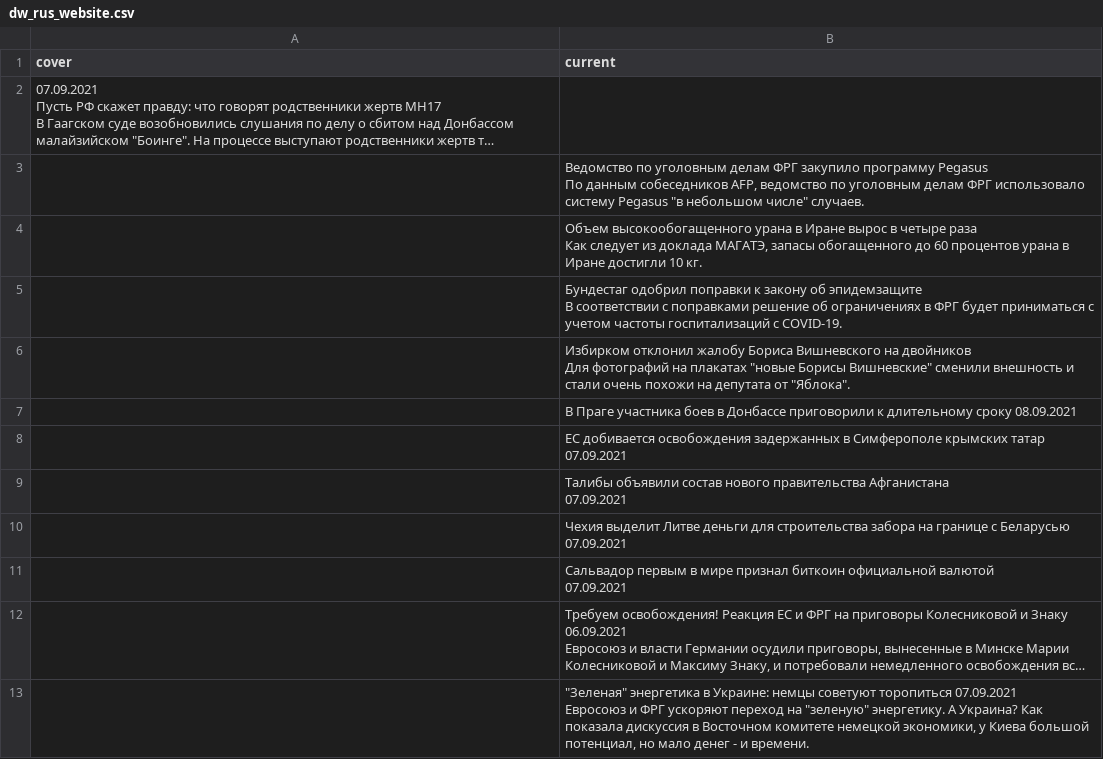
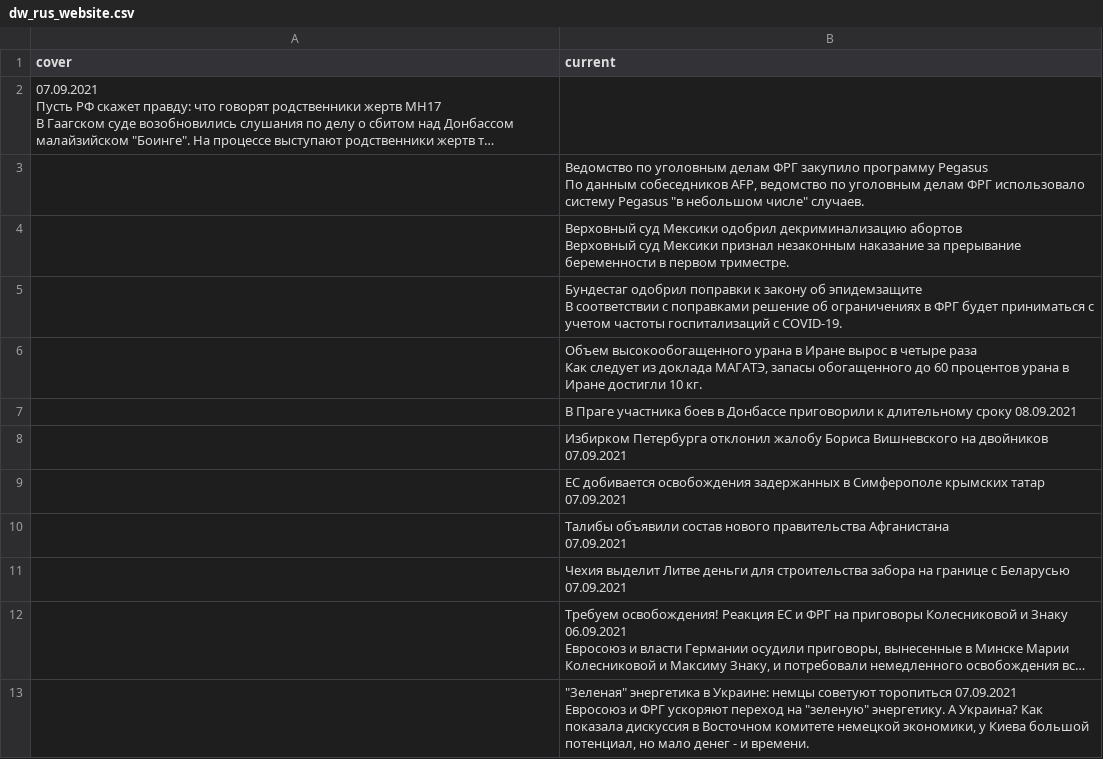
Before and after one commit to bujanowski/Scraping_DW_website, a CSV file: dw_rus_website.csv, drawn as a sheet; only a part is shown; long unchanged cells end in …; removed rows and columns are numbered as before the commit, all else as after; ↵ is a line break in a cell; the diff names each change by its address in the sheet, - before the commit and + after, or states it on an @@ line.

```diff
--- a/dw_rus_website.csv
+++ b/dw_rus_website.csv
+row 4:  | Верховный суд Мексики одобрил декриминализацию абортов ↵ Верховный суд Мексики признал незаконным наказание за прерывание беременности в первом триместре.
-row 6:  | Избирком отклонил жалобу Бориса Вишневского на двойников ↵ Для фотографий на плакатах "новые Борисы Вишневские" сменили внешность и стали очень похожи на депутата от "Яблока".
+row 8:  | Избирком Петербурга отклонил жалобу Бориса Вишневского на двойников ↵ 07.09.2021
-row 11:  | Сальвадор первым в мире признал биткоин официальной валютой ↵ 07.09.2021
```
